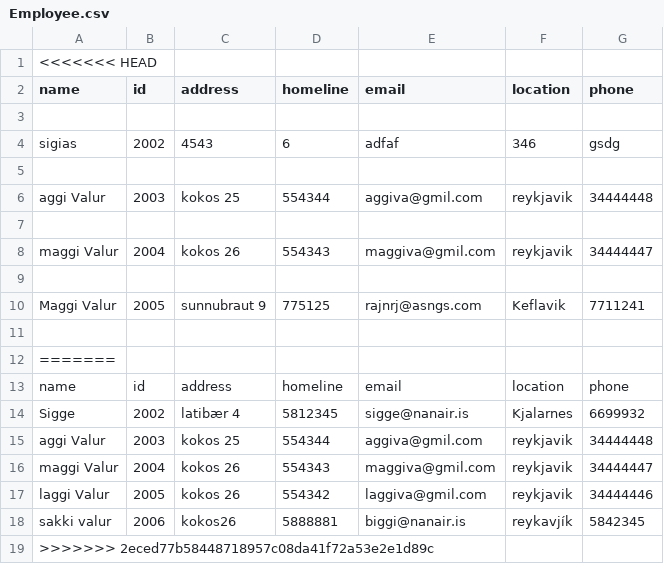
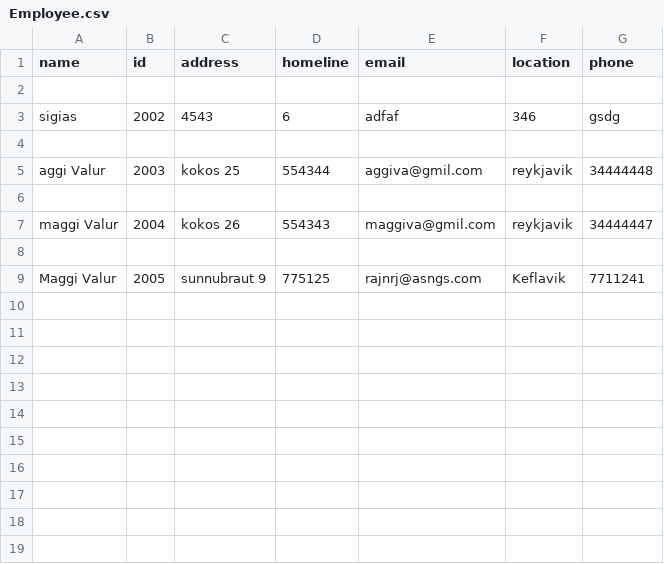
Before and after one commit to magnushj93hr/Verklegt_namskeid_1, a CSV file: Maggi_Test/test1/csv_files/Employee.csv, drawn as a sheet.

```diff
--- a/Maggi_Test/test1/csv_files/Employee.csv
+++ b/Maggi_Test/test1/csv_files/Employee.csv
@@ -1,2 +1 @@
-<<<<<<< HEAD
 name,id,address,homeline,email,location,phone
@@ -10,10 +9 @@ maggi Valur,2004,kokos 26,554343,maggiva@gmil.com,reykjavik,34444447
 Maggi Valur,2005,sunnubraut 9,775125,rajnrj@asngs.com,Keflavik,7711241
-
-=======
-name,id,address,homeline,email,location,phone
-Sigge,2002,latibær 4,5812345,sigge@nanair.is,Kjalarnes,6699932
-aggi Valur,2003,kokos 25,554344,aggiva@gmil.com,reykjavik,34444448
-maggi Valur,2004,kokos 26,554343,maggiva@gmil.com,reykjavik,34444447
-laggi Valur,2005,kokos 26,554342,laggiva@gmil.com,reykjavik,34444446
-sakki valur,2006,kokos26,5888881,biggi@nanair.is,reykavjík,5842345
->>>>>>> 2eced77b58448718957c08da41f72a53e2e1d89c
```
Also changed, not shown: 1 other file.
